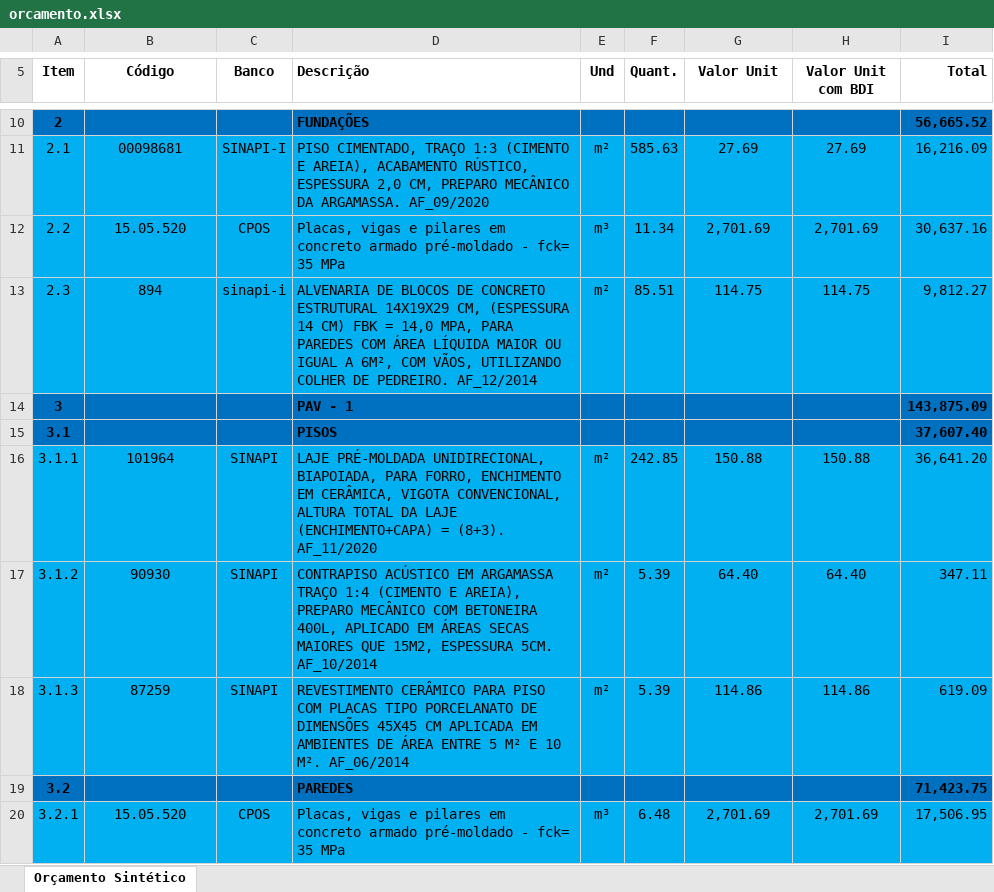
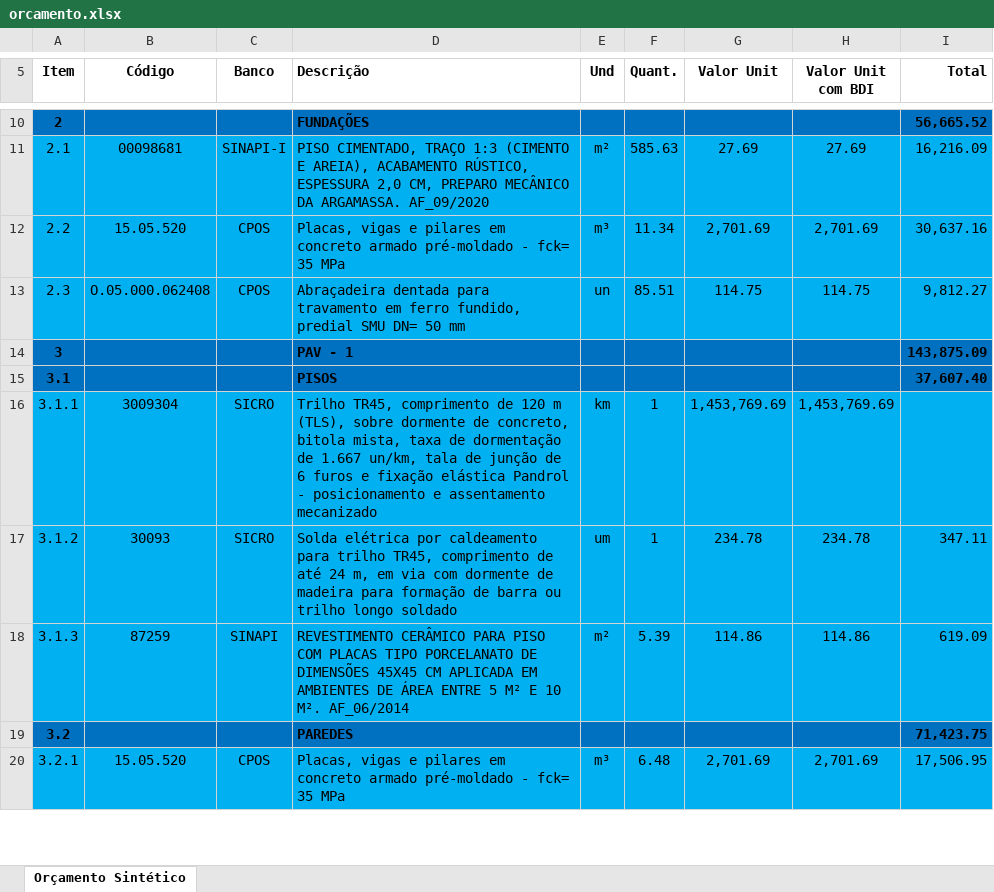
Before and after one commit to Its-Oliveira/planiha, an Excel workbook: orcamento.xlsx, sheet Orçamento Sintético, drawn as a sheet; only a part is shown, gaps mark what is left out; values as stored, in another font and other column widths than the file's, no borders; the diff names each change by its address in the sheet, - before the commit and + after, or states it on an @@ line.

```diff
--- a/orcamento.xlsx (sheet Orçamento Sintético)
+++ b/orcamento.xlsx (sheet Orçamento Sintético)
-B13 (Código): 894
+B13 (Código): O.05.000.062408
-C13 (Banco): sinapi-i
+C13 (Banco): CPOS
-D13 (Descrição): ALVENARIA DE BLOCOS DE CONCRETO ESTRUTURAL 14X19X29 CM, (ESPESSURA 14 CM) FBK = 14,0 MPA, PARA PAREDES COM ÁREA LÍQUIDA MAIOR OU IGUAL A 6M², COM VÃOS, UTILIZANDO COLHER DE PEDREIRO. AF_12/2014
+D13 (Descrição): Abraçadeira dentada para travamento em ferro fundido, predial SMU DN= 50 mm
-E13 (Und): m²
+E13 (Und): un
-B16 (Código): 101964
+B16 (Código): 3009304
-C16:C17 (Banco): SINAPI
+C16:C17 (Banco): SICRO
-D16 (Descrição): LAJE PRÉ-MOLDADA UNIDIRECIONAL, BIAPOIADA, PARA FORRO, ENCHIMENTO EM CERÂMICA, VIGOTA CONVENCIONAL, ALTURA TOTAL DA LAJE (ENCHIMENTO+CAPA) = (8+3). AF_11/2020
+D16 (Descrição): Trilho TR45, comprimento de 120 m (TLS), sobre dormente de concreto, bitola mista, taxa de dormentação de 1.667 un/km, tala de junção de 6 furos e fixação elástica Pandrol - posicionamento e assentamento mecanizado
-E16 (Und): m²
+E16 (Und): km
-F16 (Quant.): 242.85
+F16 (Quant.): 1
-G16 (Valor Unit): 150.88
+G16 (Valor Unit): 1,453,769.69
-H16 (Valor Unit com BDI): 150.88
+H16 (Valor Unit com BDI): 1,453,769.69
-I16 (Total): 36,641.20
+I16 (Total): (empty)
-B17 (Código): 90930
+B17 (Código): 30093
-D17 (Descrição): CONTRAPISO ACÚSTICO EM ARGAMASSA TRAÇO 1:4 (CIMENTO E AREIA), PREPARO MECÂNICO COM BETONEIRA 400L, APLICADO EM ÁREAS SECAS MAIORES QUE 15M2, ESPESSURA 5CM. AF_10/2014
+D17 (Descrição): Solda elétrica por caldeamento para trilho TR45, comprimento de até 24 m, em via com dormente de madeira para formação de barra ou trilho longo soldado
-E17 (Und): m²
+E17 (Und): um
-F17 (Quant.): 5.39
+F17 (Quant.): 1
-G17 (Valor Unit): 64.40
+G17 (Valor Unit): 234.78
-H17 (Valor Unit com BDI): 64.40
+H17 (Valor Unit com BDI): 234.78
```
Also changed, not shown: Planilha Ajustada.xlsx, 3 other files.
